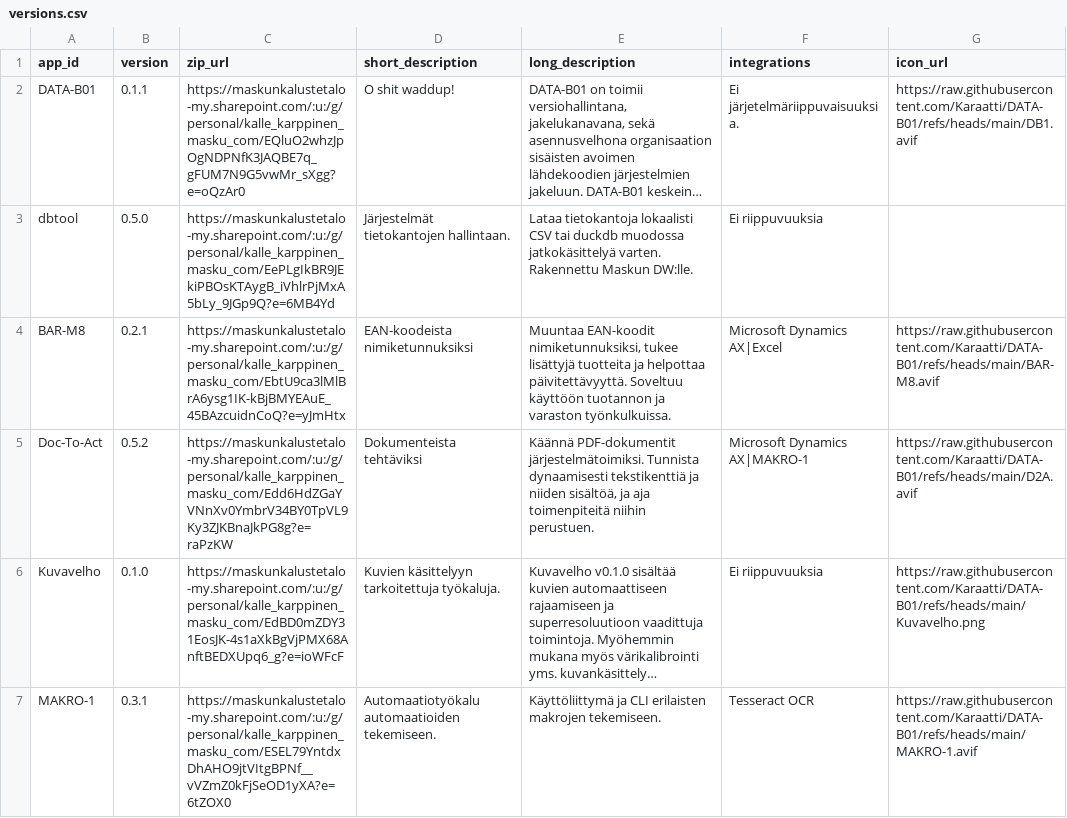
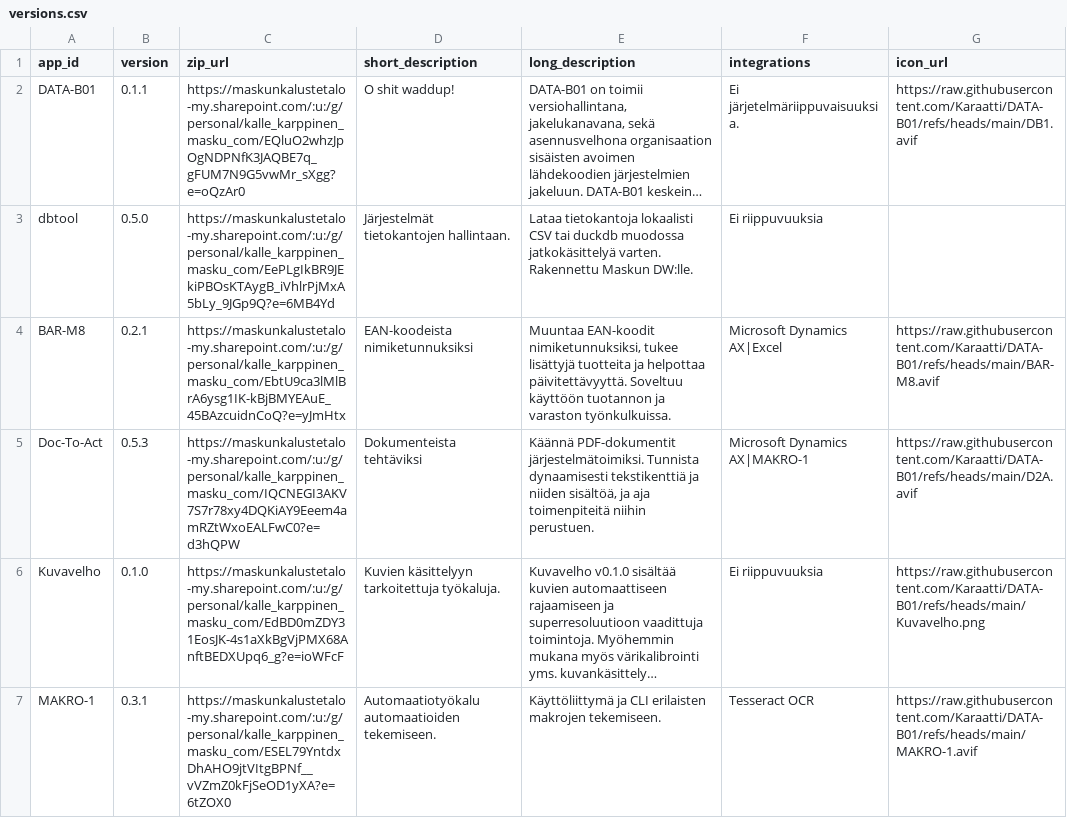
Before and after one commit to Karaatti/DATA-B01, a CSV file: versions.csv, drawn as a sheet; long unchanged cells end in …; the diff names each change by its address in the sheet, - before the commit and + after, or states it on an @@ line.

Commit message:
Update versions.csv

```diff
--- a/versions.csv
+++ b/versions.csv
-B5 (version): 0.5.2
+B5 (version): 0.5.3
-C5 (zip_url): https://maskunkalustetalo-my.sharepoint.com/:u:/g/personal/kalle_karppinen_masku_com/Edd6HdZGaYVNnXv0YmbrV34BY0TpVL9Ky3ZJKBnaJkPG8g?e=raPzKW
+C5 (zip_url): https://maskunkalustetalo-my.sharepoint.com/:u:/g/personal/kalle_karppinen_masku_com/IQCNEGI3AKV7S7r78xy4DQKiAY9Eeem4amRZtWxoEALFwC0?e=d3hQPW
```
